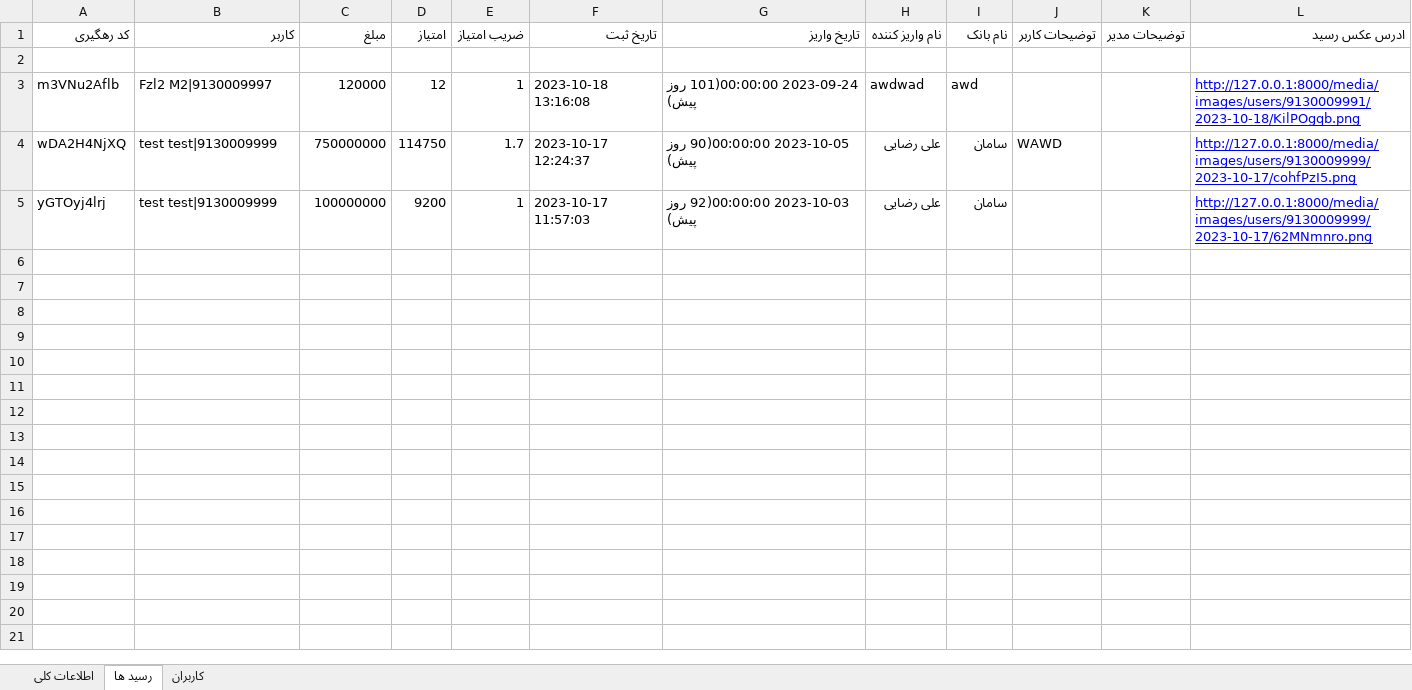
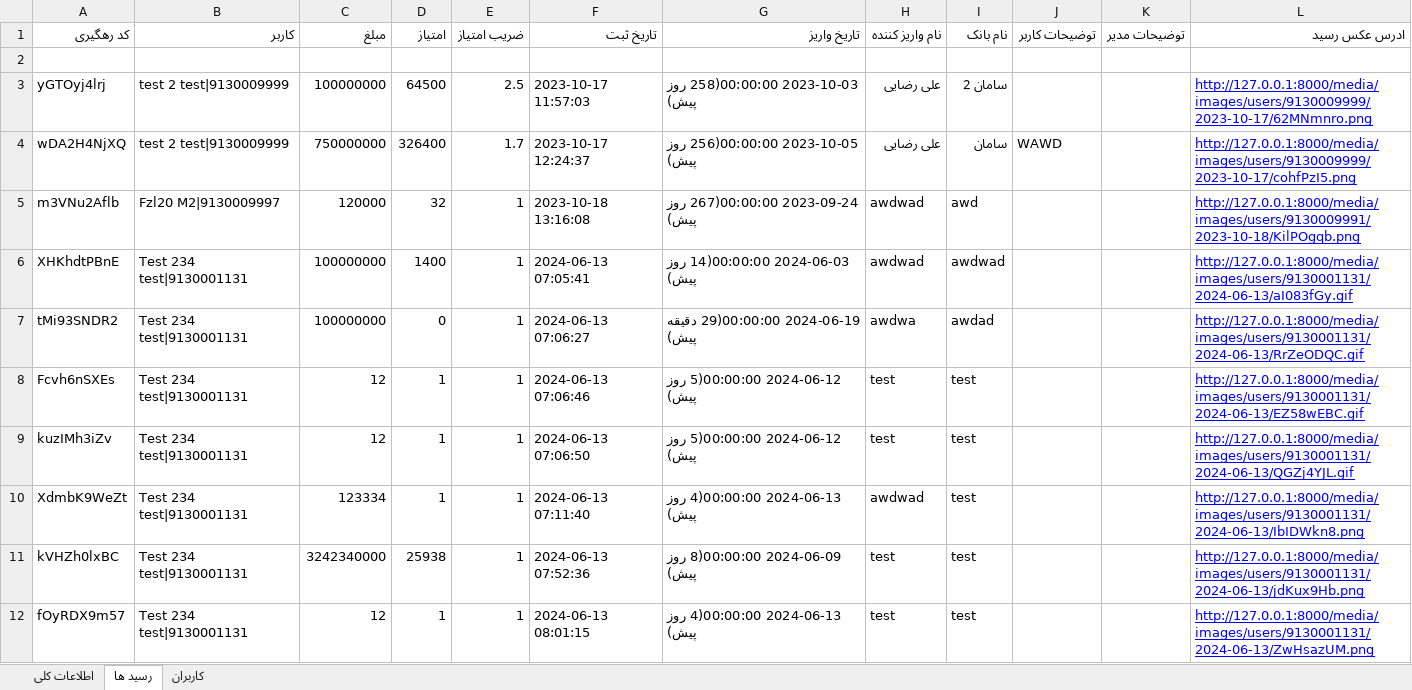
Before and after one commit to FZl47-Projects/manage-receipt, an Excel workbook: src/media/exports/export-building-1.xlsx, sheet رسید ها, drawn as a sheet; values as stored, in another font and other column widths than the file's, no borders; removed rows and columns are numbered as before the commit, all else as after; the diff names each change by its address in the sheet, - before the commit and + after, or states it on an @@ line.

```diff
--- a/src/media/exports/export-building-1.xlsx (sheet رسید ها)
+++ b/src/media/exports/export-building-1.xlsx (sheet رسید ها)
-row 3: m3VNu2Aflb | Fzl2 M2|9130009997 | 120000 | 12 | 1 | 2023-10-18 13:16:08 | 2023-09-24 00:00:00(101 روز پیش) | awdwad | awd |  |  | http://127.0.0.1:8000/media/images/users/9130009991/2023-10-18/KilPOgqb.png
+row 3: yGTOyj4lrj | test 2 test|9130009999 | 100000000 | 64500 | 2.5 | 2023-10-17 11:57:03 | 2023-10-03 00:00:00(258 روز پیش) | علی رضایی | سامان 2 |  |  | http://127.0.0.1:8000/media/images/users/9130009999/2023-10-17/62MNmnro.png
-B4 (کاربر): test test|9130009999
+B4 (کاربر): test 2 test|9130009999
-D4 (امتیاز): 114750
+D4 (امتیاز): 326400
-G4 (تاریخ واریز): 2023-10-05 00:00:00(90 روز پیش)
+G4 (تاریخ واریز): 2023-10-05 00:00:00(256 روز پیش)
-row 5: yGTOyj4lrj | test test|9130009999 | 100000000 | 9200 | 1 | 2023-10-17 11:57:03 | 2023-10-03 00:00:00(92 روز پیش) | علی رضایی | سامان |  |  | http://127.0.0.1:8000/media/images/users/9130009999/2023-10-17/62MNmnro.png
+row 5: m3VNu2Aflb | Fzl20 M2|9130009997 | 120000 | 32 | 1 | 2023-10-18 13:16:08 | 2023-09-24 00:00:00(267 روز پیش) | awdwad | awd |  |  | http://127.0.0.1:8000/media/images/users/9130009991/2023-10-18/KilPOgqb.png
+row 6: XHKhdtPBnE | Test 234 test|9130001131 | 100000000 | 1400 | 1 | 2024-06-13 07:05:41 | 2024-06-03 00:00:00(14 روز پیش) | awdwad | awdwad |  |  | http://127.0.0.1:8000/media/images/users/9130001131/2024-06-13/aI083fGy.gif
+row 7: tMi93SNDR2 | Test 234 test|9130001131 | 100000000 | 0 | 1 | 2024-06-13 07:06:27 | 2024-06-19 00:00:00(29 دقیقه پیش) | awdwa | awdad |  |  | http://127.0.0.1:8000/media/images/users/9130001131/2024-06-13/RrZeODQC.gif
+row 8: Fcvh6nSXEs | Test 234 test|9130001131 | 12 | 1 | 1 | 2024-06-13 07:06:46 | 2024-06-12 00:00:00(5 روز پیش) | test | test |  |  | http://127.0.0.1:8000/media/images/users/9130001131/2024-06-13/EZ58wEBC.gif
+row 9: kuzIMh3iZv | Test 234 test|9130001131 | 12 | 1 | 1 | 2024-06-13 07:06:50 | 2024-06-12 00:00:00(5 روز پیش) | test | test |  |  | http://127.0.0.1:8000/media/images/users/9130001131/2024-06-13/QGZj4YJL.gif
+row 10: XdmbK9WeZt | Test 234 test|9130001131 | 123334 | 1 | 1 | 2024-06-13 07:11:40 | 2024-06-13 00:00:00(4 روز پیش) | awdwad | test |  |  | http://127.0.0.1:8000/media/images/users/9130001131/2024-06-13/IbIDWkn8.png
+row 11: kVHZh0lxBC | Test 234 test|9130001131 | 3242340000 | 25938 | 1 | 2024-06-13 07:52:36 | 2024-06-09 00:00:00(8 روز پیش) | test | test |  |  | http://127.0.0.1:8000/media/images/users/9130001131/2024-06-13/jdKux9Hb.png
+row 12: fOyRDX9m57 | Test 234 test|9130001131 | 12 | 1 | 1 | 2024-06-13 08:01:15 | 2024-06-13 00:00:00(4 روز پیش) | test | test |  |  | http://127.0.0.1:8000/media/images/users/9130001131/2024-06-13/ZwHsazUM.png
```
Also changed, not shown: sheet کاربران, sheet اطلاعات کلی, 37 other files.
